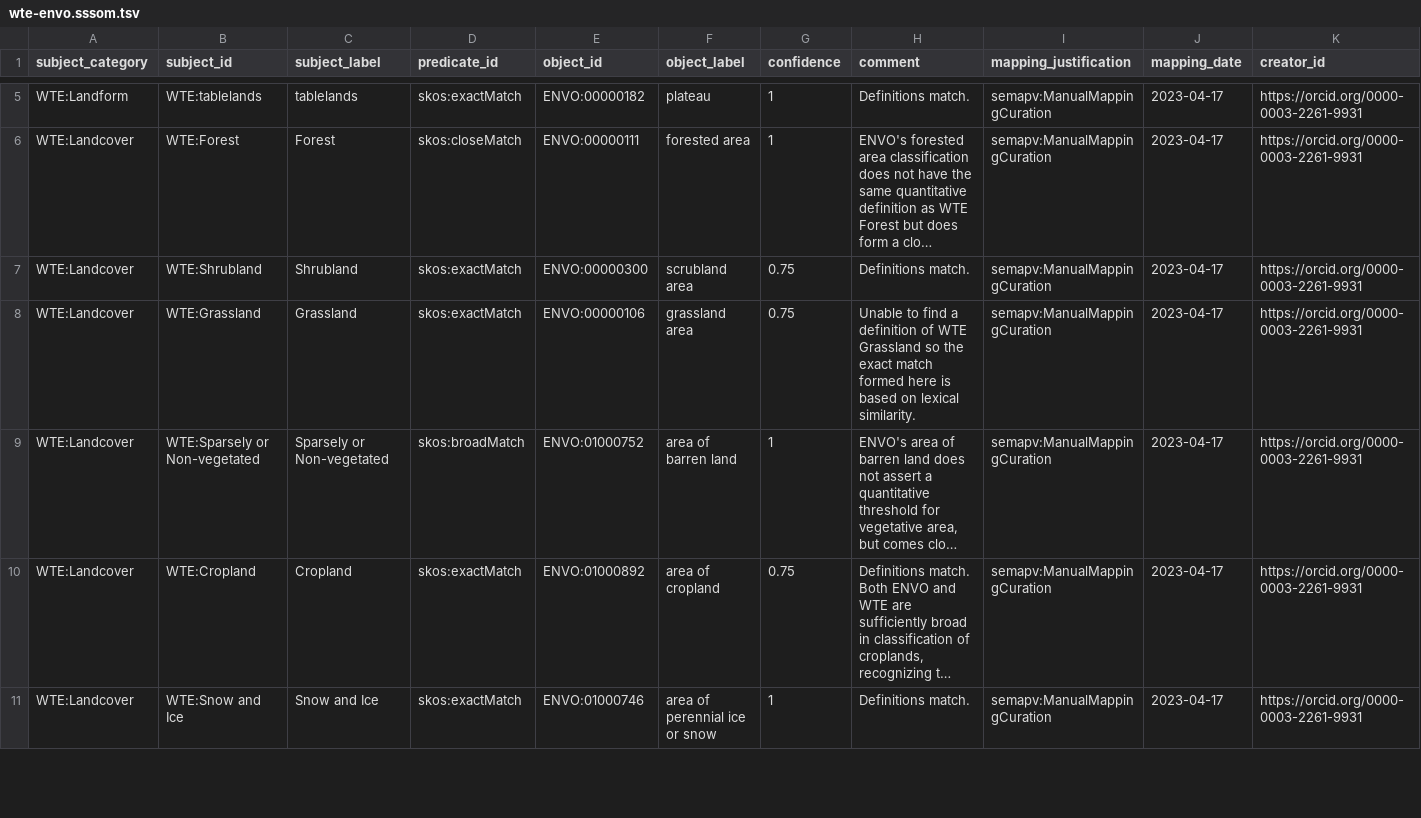
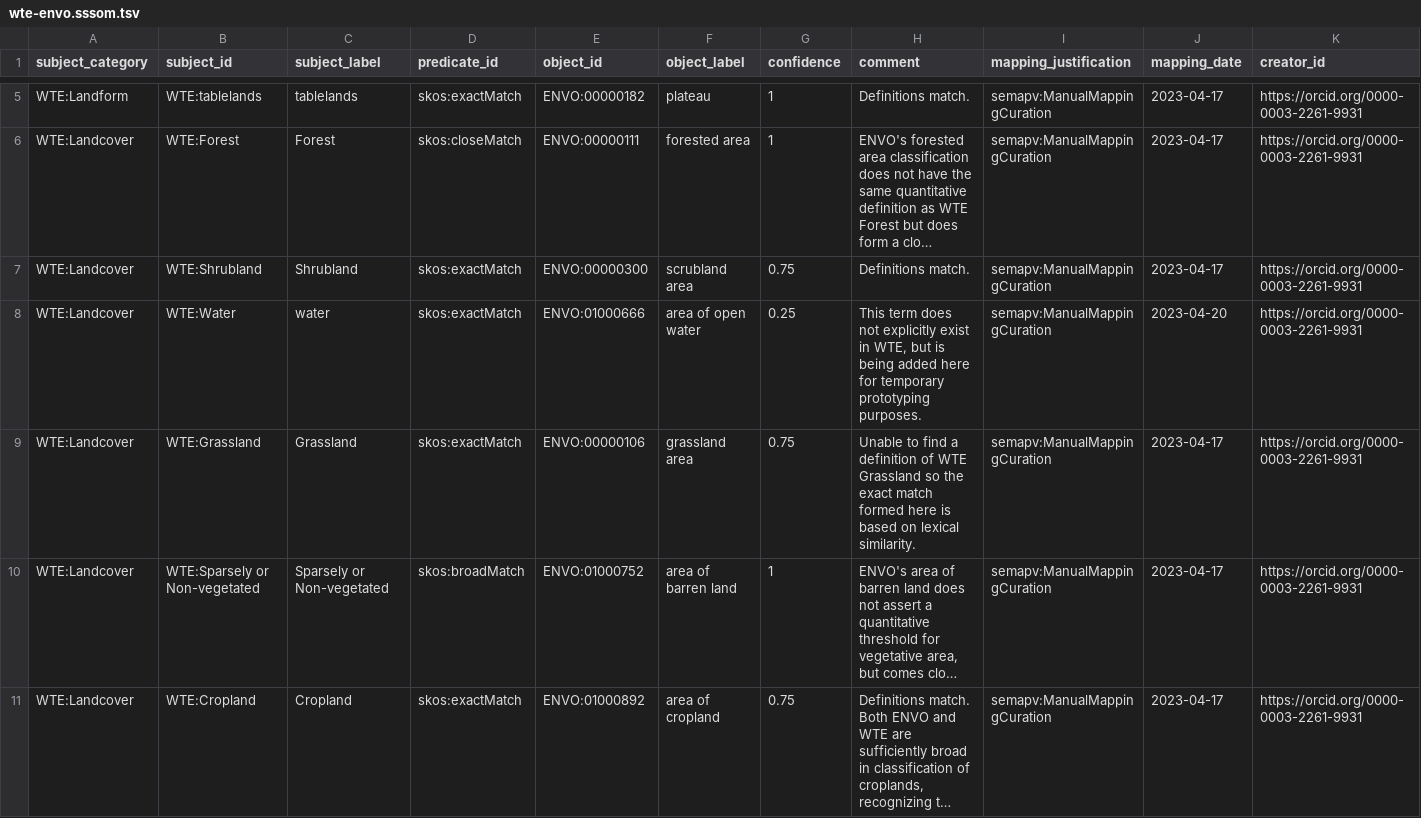
Before and after one commit to clnsmth/spinneret, a TSV file: src/spinneret/data/sssom/wte-envo.sssom.tsv, drawn as a sheet; only a part is shown, gaps mark what is left out; the shorter side is filled out with more unchanged rows; long unchanged cells end in …; the diff names each change by its address in the sheet, - before the commit and + after, or states it on an @@ line.

Commit message:
Prototype ENVO integration

```diff
--- a/src/spinneret/data/sssom/wte-envo.sssom.tsv
+++ b/src/spinneret/data/sssom/wte-envo.sssom.tsv
+row 8: WTE:Landcover | WTE:Water | water | skos:exactMatch | ENVO:01000666 | area of open water | 0.25 | This term does not explicitly exist in WTE, but is being added here for temporary prototyping purposes. | semapv:ManualMappingCuration | 2023-04-20 | https://orcid.org/0000-0003-2261-9931
```
Also changed, not shown: 1 other file.
